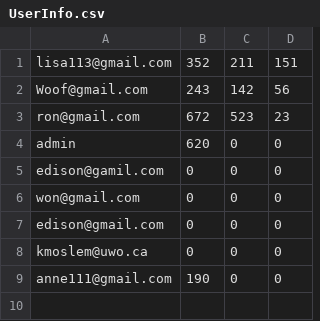
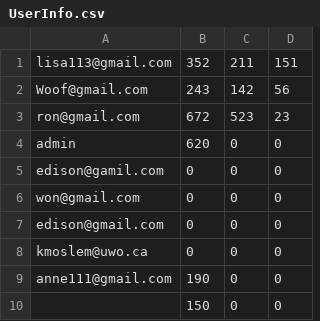
Before and after one commit to anne-creator/MonsterBeat, a CSV file: src/database/UserInfo.csv, drawn as a sheet.

```diff
--- a/src/database/UserInfo.csv
+++ b/src/database/UserInfo.csv
@@ -9 +9,2 @@ kmoslem@uwo.ca,0,0,0
 anne111@gmail.com,190,0,0
+,150,0,0
```
Also changed, not shown: 47 other files.
